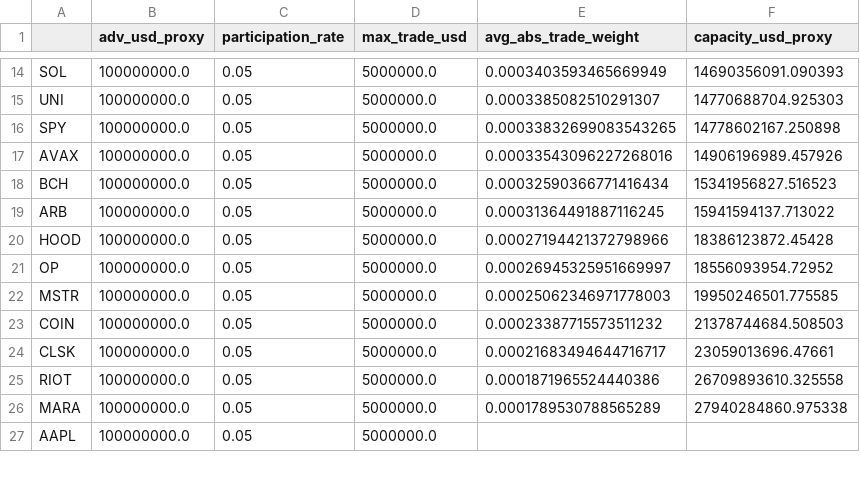
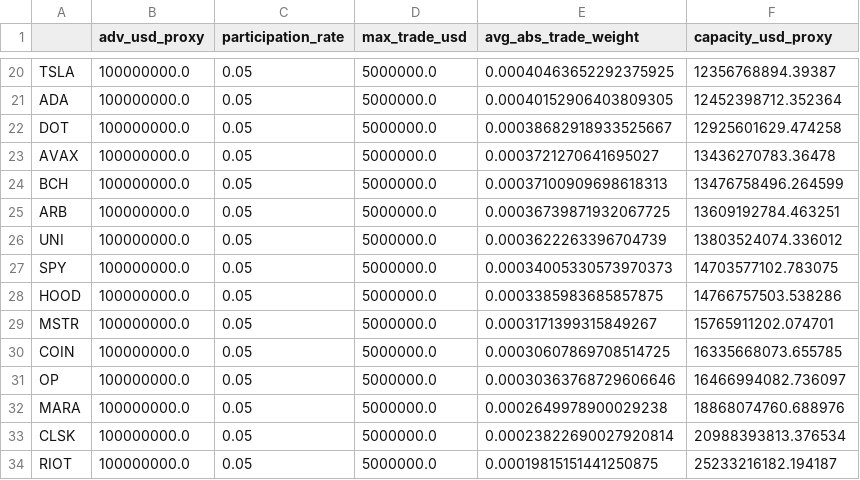
Before and after one commit to feifeican4/cross_market_idio_mr, a CSV file: reports/live/capacity_analysis.csv, drawn as a sheet; only a part is shown, gaps mark what is left out; removed rows and columns are numbered as before the commit, all else as after; the diff covers the shown part only; the diff names each change by its address in the sheet, - before the commit and + after, or states it on an @@ line.

```diff
--- a/reports/live/capacity_analysis.csv
+++ b/reports/live/capacity_analysis.csv
-A20: SOL
+A20: TSLA
-E20 (avg_abs_trade_weight): 0.0003403593465669949
+E20 (avg_abs_trade_weight): 0.00040463652292375925
-F20 (capacity_usd_proxy): 14690356091.090393
+F20 (capacity_usd_proxy): 12356768894.39387
-A21: UNI
+A21: ADA
-E21 (avg_abs_trade_weight): 0.0003385082510291307
+E21 (avg_abs_trade_weight): 0.00040152906403809305
-F21 (capacity_usd_proxy): 14770688704.925303
+F21 (capacity_usd_proxy): 12452398712.352364
-A22: SPY
+A22: DOT
-E22 (avg_abs_trade_weight): 0.00033832699083543265
+E22 (avg_abs_trade_weight): 0.00038682918933525667
-F22 (capacity_usd_proxy): 14778602167.250898
+F22 (capacity_usd_proxy): 12925601629.474258
-E23 (avg_abs_trade_weight): 0.00033543096227268016
+E23 (avg_abs_trade_weight): 0.0003721270641695027
-F23 (capacity_usd_proxy): 14906196989.457926
+F23 (capacity_usd_proxy): 13436270783.36478
-E24 (avg_abs_trade_weight): 0.00032590366771416434
+E24 (avg_abs_trade_weight): 0.00037100909698618313
-F24 (capacity_usd_proxy): 15341956827.516523
+F24 (capacity_usd_proxy): 13476758496.264599
-E25 (avg_abs_trade_weight): 0.00031364491887116245
+E25 (avg_abs_trade_weight): 0.00036739871932067725
-F25 (capacity_usd_proxy): 15941594137.713022
+F25 (capacity_usd_proxy): 13609192784.463251
+row 26: UNI | 100000000.0 | 0.05 | 5000000.0 | 0.0003622263396704739 | 13803524074.336012
+row 27: SPY | 100000000.0 | 0.05 | 5000000.0 | 0.00034005330573970373 | 14703577102.783075
-E28 (avg_abs_trade_weight): 0.00027194421372798966
+E28 (avg_abs_trade_weight): 0.0003385983685857875
-F28 (capacity_usd_proxy): 18386123872.45428
+F28 (capacity_usd_proxy): 14766757503.538286
-row 21: OP | 100000000.0 | 0.05 | 5000000.0 | 0.00026945325951669997 | 18556093954.72952
-E29 (avg_abs_trade_weight): 0.00025062346971778003
+E29 (avg_abs_trade_weight): 0.0003171399315849267
-F29 (capacity_usd_proxy): 19950246501.775585
+F29 (capacity_usd_proxy): 15765911202.074701
-E30 (avg_abs_trade_weight): 0.00023387715573511232
+E30 (avg_abs_trade_weight): 0.00030607869708514725
-F30 (capacity_usd_proxy): 21378744684.508503
+F30 (capacity_usd_proxy): 16335668073.655785
+row 31: OP | 100000000.0 | 0.05 | 5000000.0 | 0.00030363768729606646 | 16466994082.736097
+row 32: MARA | 100000000.0 | 0.05 | 5000000.0 | 0.0002649978900029238 | 18868074760.688976
-E33 (avg_abs_trade_weight): 0.00021683494644716717
+E33 (avg_abs_trade_weight): 0.00023822690027920814
-F33 (capacity_usd_proxy): 23059013696.47661
+F33 (capacity_usd_proxy): 20988393813.376534
-E34 (avg_abs_trade_weight): 0.0001871965524440386
+E34 (avg_abs_trade_weight): 0.00019815151441250875
-F34 (capacity_usd_proxy): 26709893610.325558
+F34 (capacity_usd_proxy): 25233216182.194187
-row 26: MARA | 100000000.0 | 0.05 | 5000000.0 | 0.0001789530788565289 | 27940284860.975338
-row 27: AAPL | 100000000.0 | 0.05 | 5000000.0
```
Also changed, not shown: 9 added rows, 10 removed rows and 20 edited cells elsewhere in this file, reports/live/bonus_summary.csv, reports/live/cost_sensitivity.csv, 26 other files.
